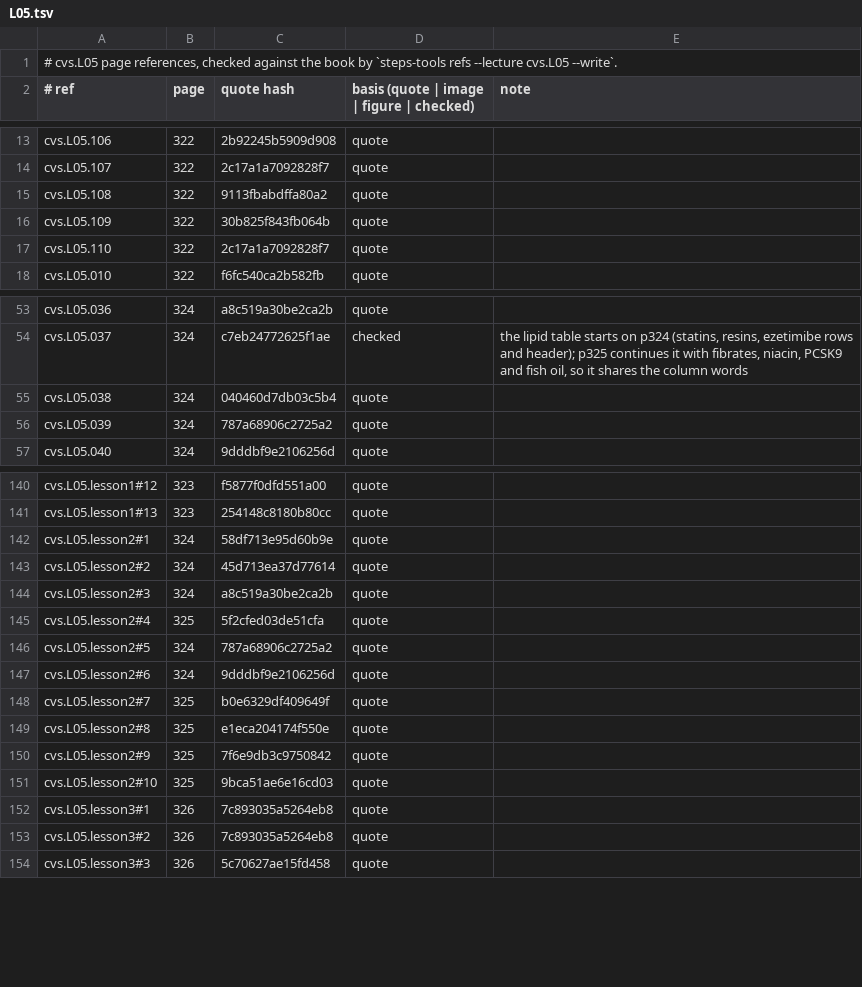
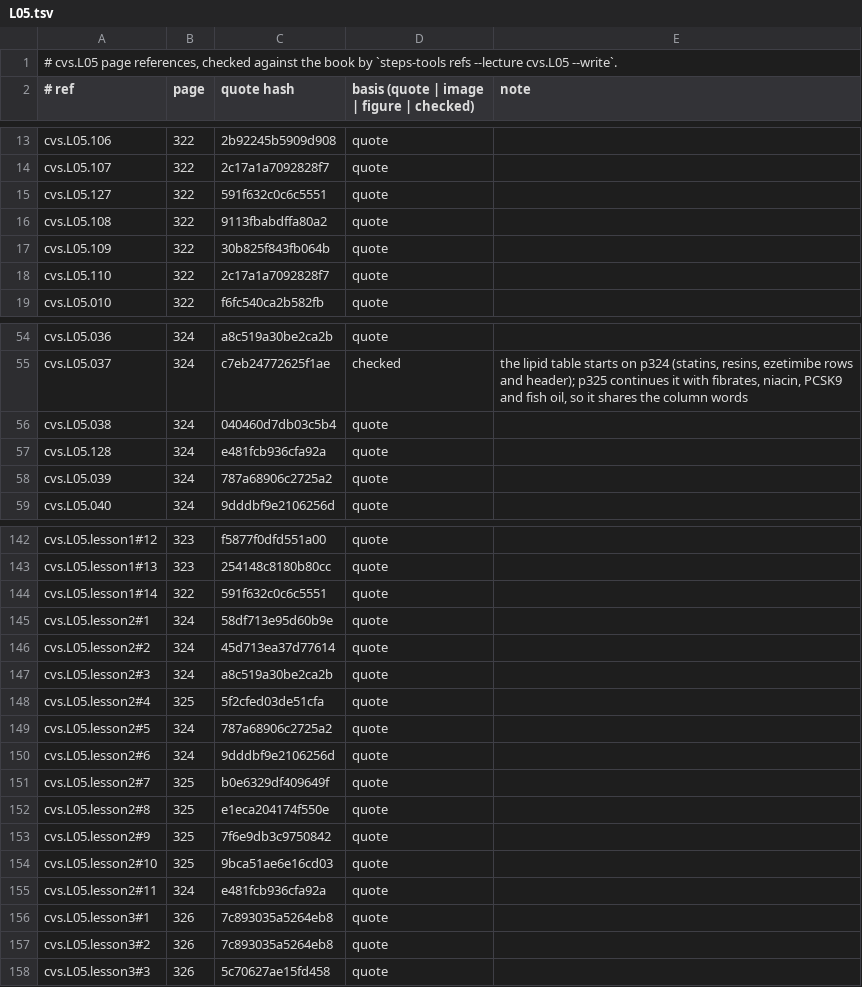
Before and after one commit to MohamedRef/Steps-app, a TSV file: content/book-refs/cvs/L05.tsv, drawn as a sheet; only a part is shown, gaps mark what is left out.

```diff
--- a/content/book-refs/cvs/L05.tsv
+++ b/content/book-refs/cvs/L05.tsv
@@ -14,2 +14,3 @@ cvs.L05.106	322	2b92245b5909d908	quote
 cvs.L05.107	322	2c17a1a7092828f7	quote	
+cvs.L05.127	322	591f632c0c6c5551	quote	
 cvs.L05.108	322	9113fbabdffa80a2	quote	
@@ -55,2 +56,3 @@ cvs.L05.037	324	c7eb24772625f1ae	checked	the lipid table starts on p324 (statins
 cvs.L05.038	324	040460d7db03c5b4	quote	
+cvs.L05.128	324	e481fcb936cfa92a	quote	
 cvs.L05.039	324	787a68906c2725a2	quote	
@@ -141,2 +143,3 @@ cvs.L05.lesson1#12	323	f5877f0dfd551a00	quote
 cvs.L05.lesson1#13	323	254148c8180b80cc	quote	
+cvs.L05.lesson1#14	322	591f632c0c6c5551	quote	
 cvs.L05.lesson2#1	324	58df713e95d60b9e	quote	
@@ -151,2 +154,3 @@ cvs.L05.lesson2#9	325	7f6e9db3c9750842	quote
 cvs.L05.lesson2#10	325	9bca51ae6e16cd03	quote	
+cvs.L05.lesson2#11	324	e481fcb936cfa92a	quote	
 cvs.L05.lesson3#1	326	7c893035a5264eb8	quote	
```
Also changed, not shown: content/book-refs/cvs/L02.tsv, 14 other files.
